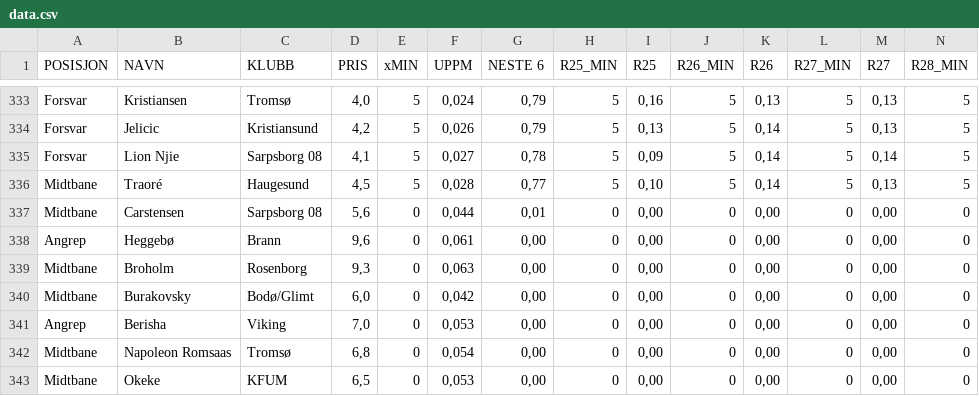
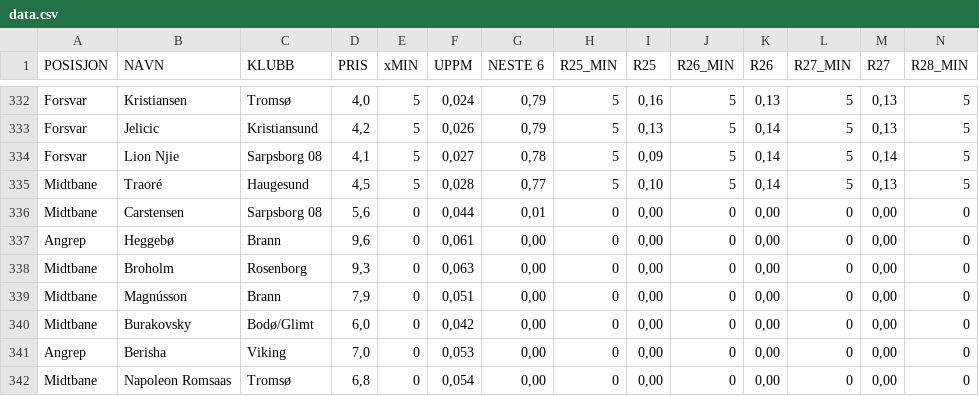
Before and after one commit to 93pejoh/eliteheimen-data, a CSV file: data.csv, drawn as a sheet; only a part is shown, gaps mark what is left out; the shorter side is filled out with more unchanged rows; rows hold the shown columns only; the diff covers the shown part only; the diff names each change by its address in the sheet, - before the commit and + after, or states it on an @@ line.

```diff
--- a/data.csv
+++ b/data.csv
+row 339: Midtbane | Magnússon | Brann | 7,9 | 0 | 0,051 | 0,00 | 0 | 0,00 | 0 | 0,00 | 0 | 0,00 | 0
```
Also changed, not shown: 3 added rows and 4 removed rows elsewhere in this file.
